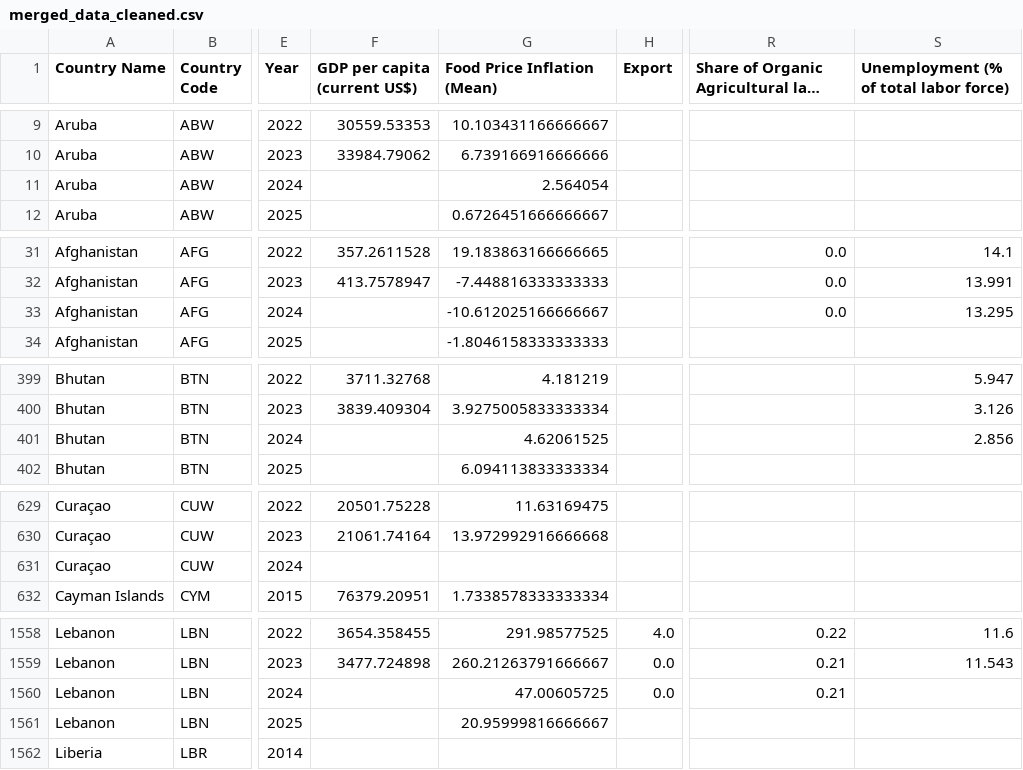
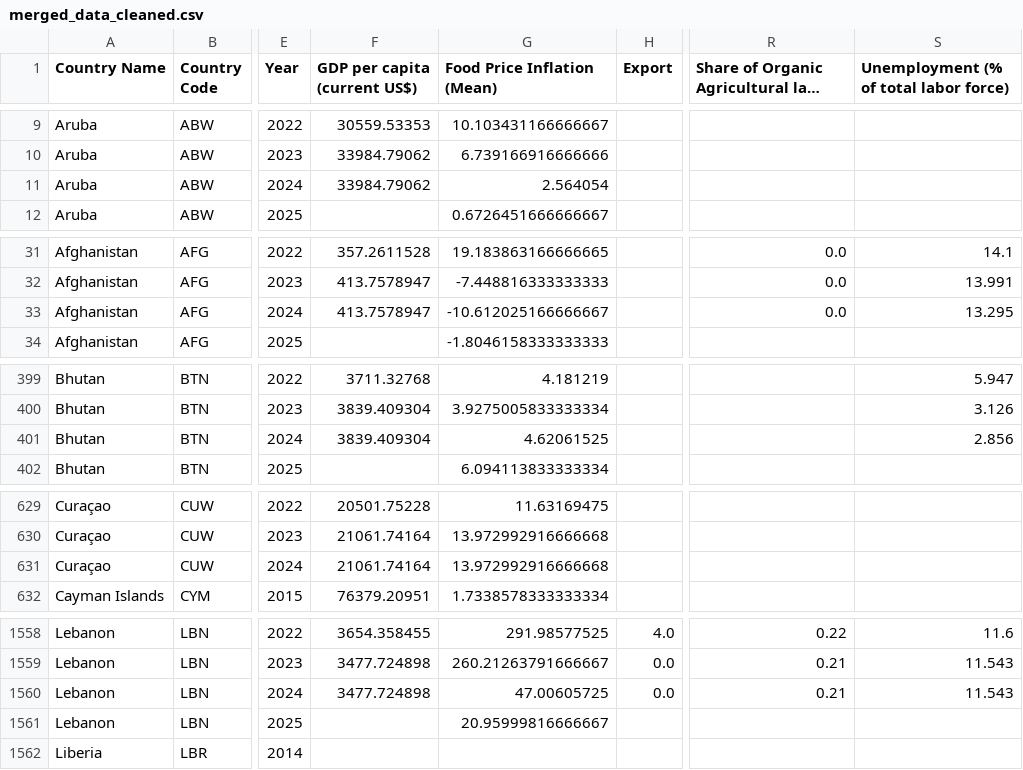
Before and after one commit to YoannAsl/ml-learning-project-1, a CSV file: merged_data_cleaned.csv, drawn as a sheet; only a part is shown, gaps mark what is left out; long unchanged cells end in …; the diff covers the shown part only; the diff names each change by its address in the sheet, - before the commit and + after, or states it on an @@ line.

Commit message:
update 2024 data and add clean_data_complete_2024.py

```diff
--- a/merged_data_cleaned.csv
+++ b/merged_data_cleaned.csv
-F11 (GDP per capita (current US$)): (empty)
+F11 (GDP per capita (current US$)): 33984.79062
-F33 (GDP per capita (current US$)): (empty)
+F33 (GDP per capita (current US$)): 413.7578947
-F401 (GDP per capita (current US$)): (empty)
+F401 (GDP per capita (current US$)): 3839.409304
-F631 (GDP per capita (current US$)): (empty)
+F631 (GDP per capita (current US$)): 21061.74164
-G631 (Food Price Inflation (Mean)): (empty)
+G631 (Food Price Inflation (Mean)): 13.972992916666668
-F1560 (GDP per capita (current US$)): (empty)
+F1560 (GDP per capita (current US$)): 3477.724898
-S1560: (empty)
+S1560: 11.543
```
Also changed, not shown: 16 edited cells elsewhere in this file, 1 other file.
